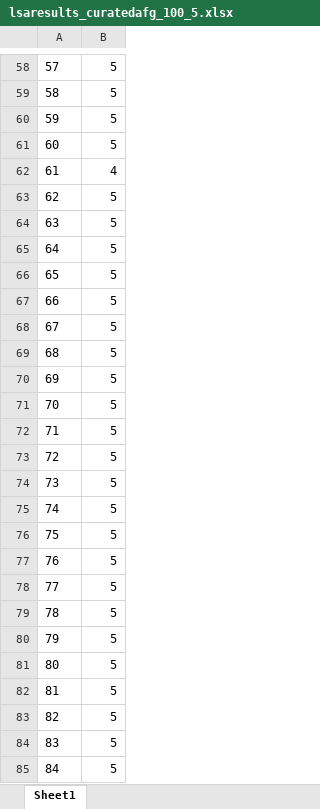
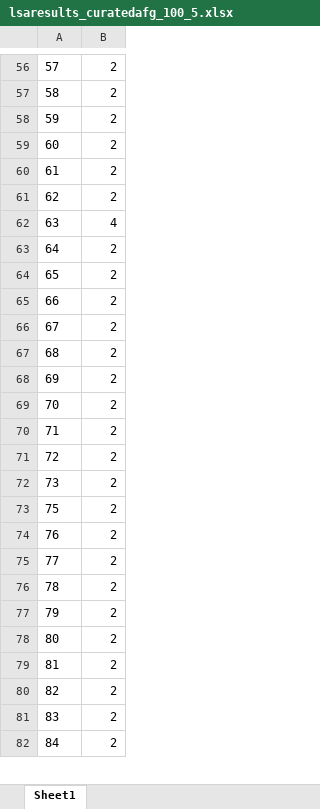
Before and after one commit to varali/lda-lsa, an Excel workbook: lsaresults_curatedafg_100_5.xlsx, sheet Sheet1, drawn as a sheet; only a part is shown, gaps mark what is left out; values as stored, in another font and other column widths than the file's, no borders; removed rows and columns are numbered as before the commit, all else as after; the diff covers the shown part only; the diff names each change by its address in the sheet, - before the commit and + after, or states it on an @@ line.

```diff
--- a/lsaresults_curatedafg_100_5.xlsx (sheet Sheet1)
+++ b/lsaresults_curatedafg_100_5.xlsx (sheet Sheet1)
-B56:B59: 5
+B56:B59: 2
-B60: 4
+B60: 2
-B61: 5
+B61: 2
-B62: 5
+B62: 4
-B63:B72: 5
+B63:B72: 2
-row 75: 74 | 5
-B73:B82: 5
+B73:B82: 2
```
Also changed, not shown: 3 added rows, 2 removed rows and 68 edited cells elsewhere in this sheet, ldaresults_curatedafg_100_5.xlsx, ldaresults_sorted_curatedafg_100.xlsx, 19 other files.
